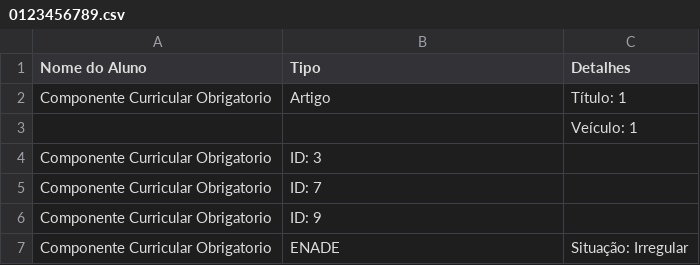
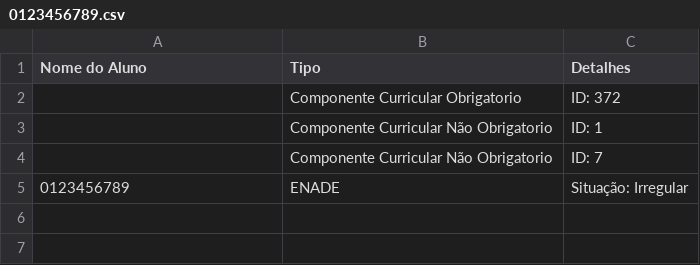
Before and after one commit to OtavioFarias/ES---Pr-tico, a CSV file: implementacao/Discentes/0123456789.csv, drawn as a sheet.

```diff
--- a/implementacao/Discentes/0123456789.csv
+++ b/implementacao/Discentes/0123456789.csv
@@ -1,7 +1,5 @@
 Nome do Aluno,Tipo,Detalhes
-Componente Curricular Obrigatorio,Artigo,Título: 1
-, ,Veículo: 1
-Componente Curricular Obrigatorio,ID: 3
-Componente Curricular Obrigatorio,ID: 7
-Componente Curricular Obrigatorio,ID: 9
-Componente Curricular Obrigatorio,ENADE,Situação: Irregular
+,Componente Curricular Obrigatorio,ID: 372
+,Componente Curricular Não Obrigatorio,ID: 1
+,Componente Curricular Não Obrigatorio,ID: 7
+0123456789,ENADE,Situação: Irregular
```
Also changed, not shown: 6 other files.
